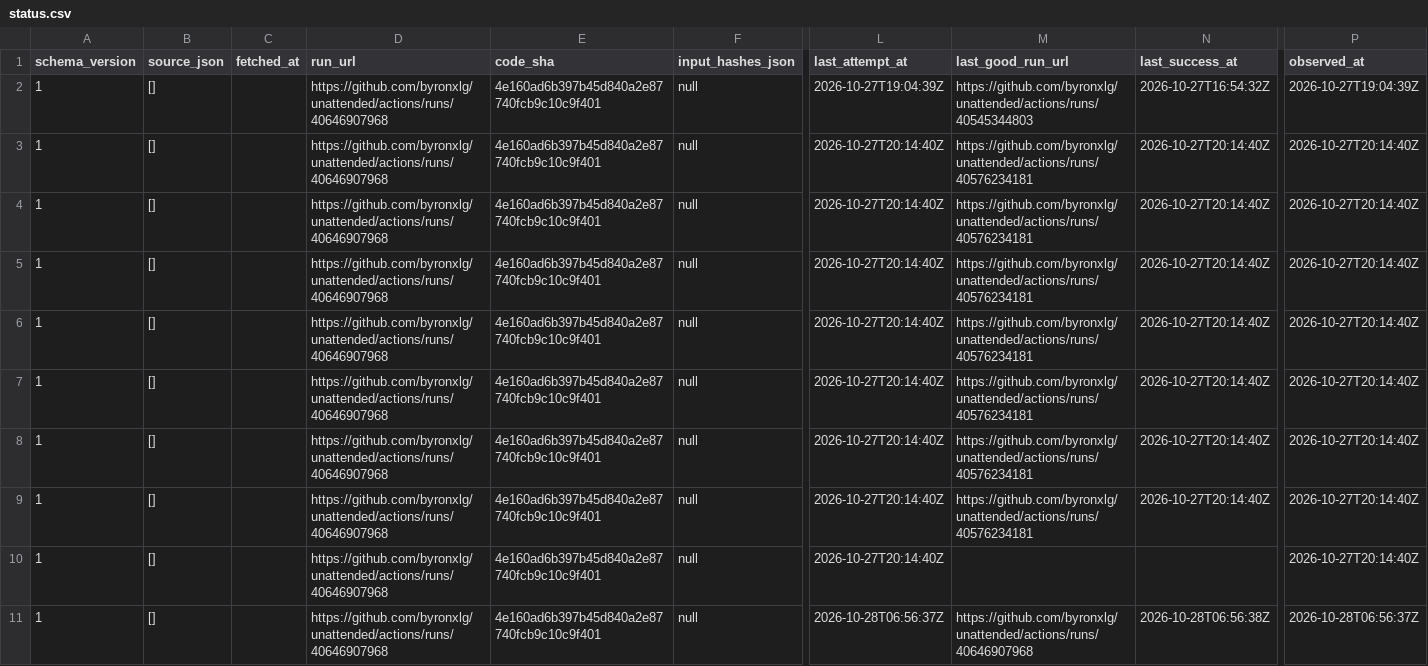
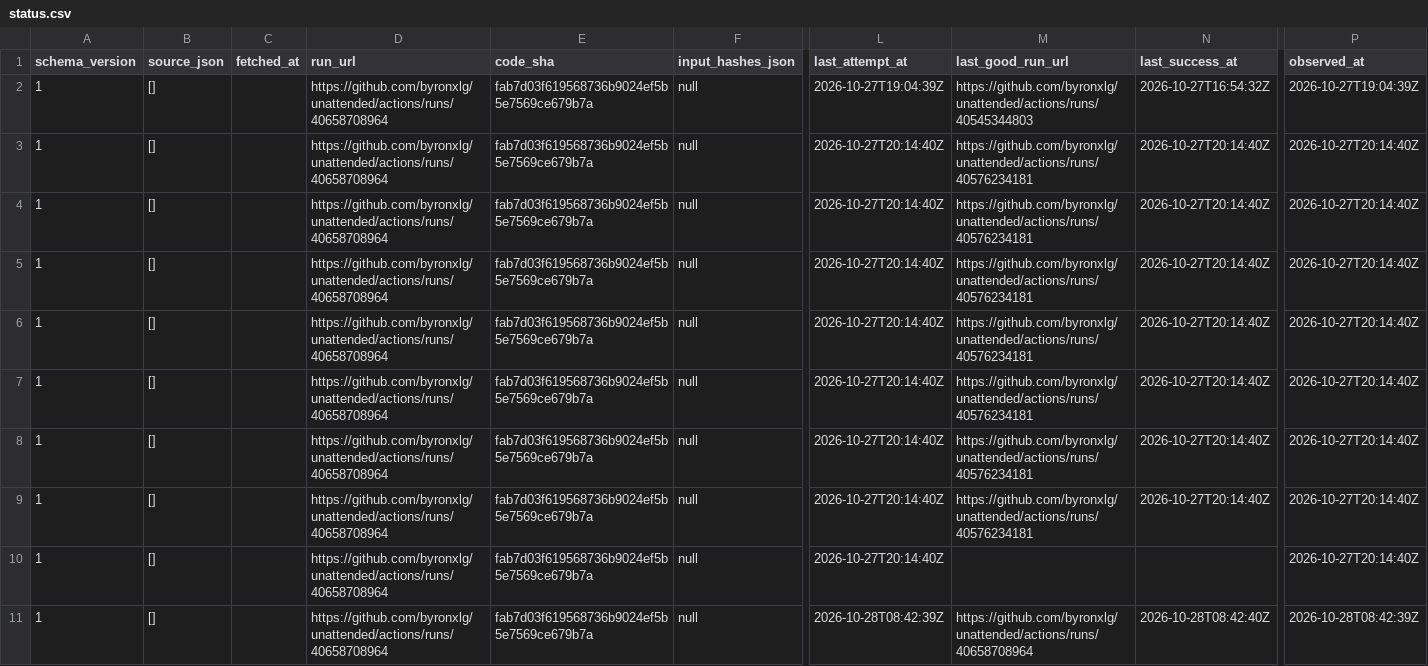
Before and after one commit to byronxlg/unattended, a CSV file: product/nz_election/data/status.csv, drawn as a sheet; only a part is shown, gaps mark what is left out; the diff names each change by its address in the sheet, - before the commit and + after, or states it on an @@ line.

```diff
--- a/product/nz_election/data/status.csv
+++ b/product/nz_election/data/status.csv
-D2:D11 (run_url): https://github.com/byronxlg/unattended/actions/runs/40646907968
+D2:D11 (run_url): https://github.com/byronxlg/unattended/actions/runs/40658708964
-E2:E11 (code_sha): 4e160ad6b397b45d840a2e87740fcb9c10c9f401
+E2:E11 (code_sha): fab7d03f619568736b9024ef5b5e7569ce679b7a
-L11 (last_attempt_at): 2026-10-28T06:56:37Z
+L11 (last_attempt_at): 2026-10-28T08:42:39Z
-M11 (last_good_run_url): https://github.com/byronxlg/unattended/actions/runs/40646907968
+M11 (last_good_run_url): https://github.com/byronxlg/unattended/actions/runs/40658708964
-N11 (last_success_at): 2026-10-28T06:56:38Z
+N11 (last_success_at): 2026-10-28T08:42:40Z
-P11 (observed_at): 2026-10-28T06:56:37Z
+P11 (observed_at): 2026-10-28T08:42:39Z
```
Also changed, not shown: product/nz_election/data/averages.csv, product/nz_election/data/polls.csv, 7 other files.
